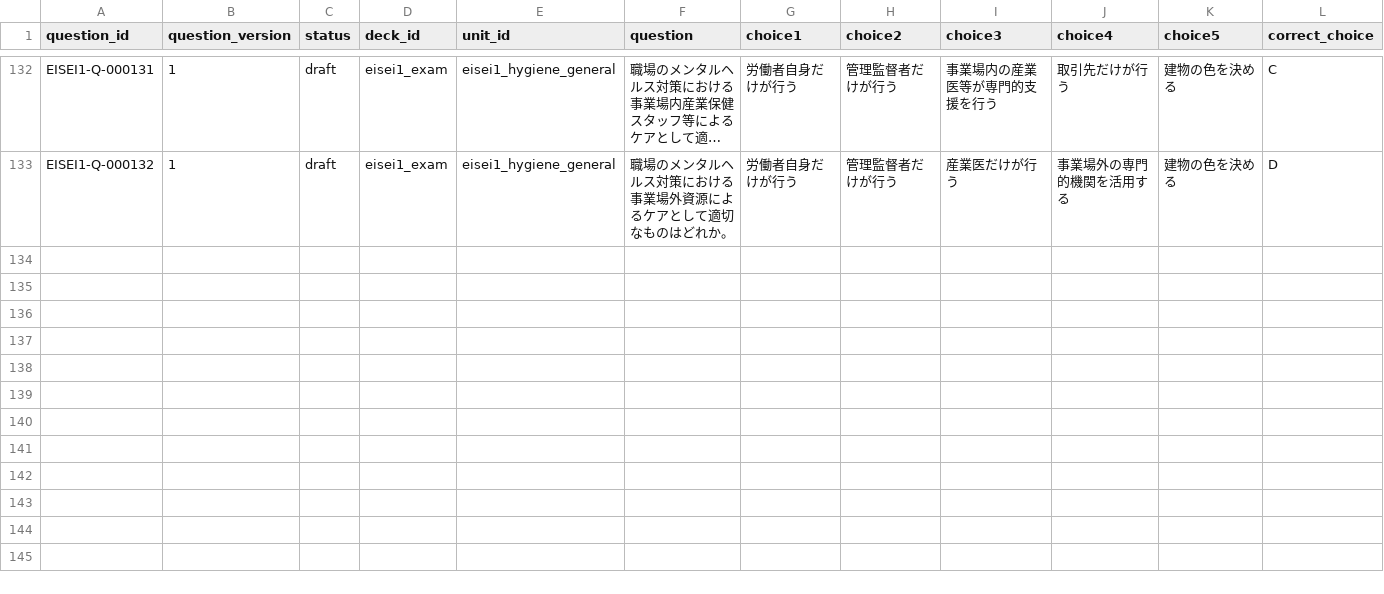
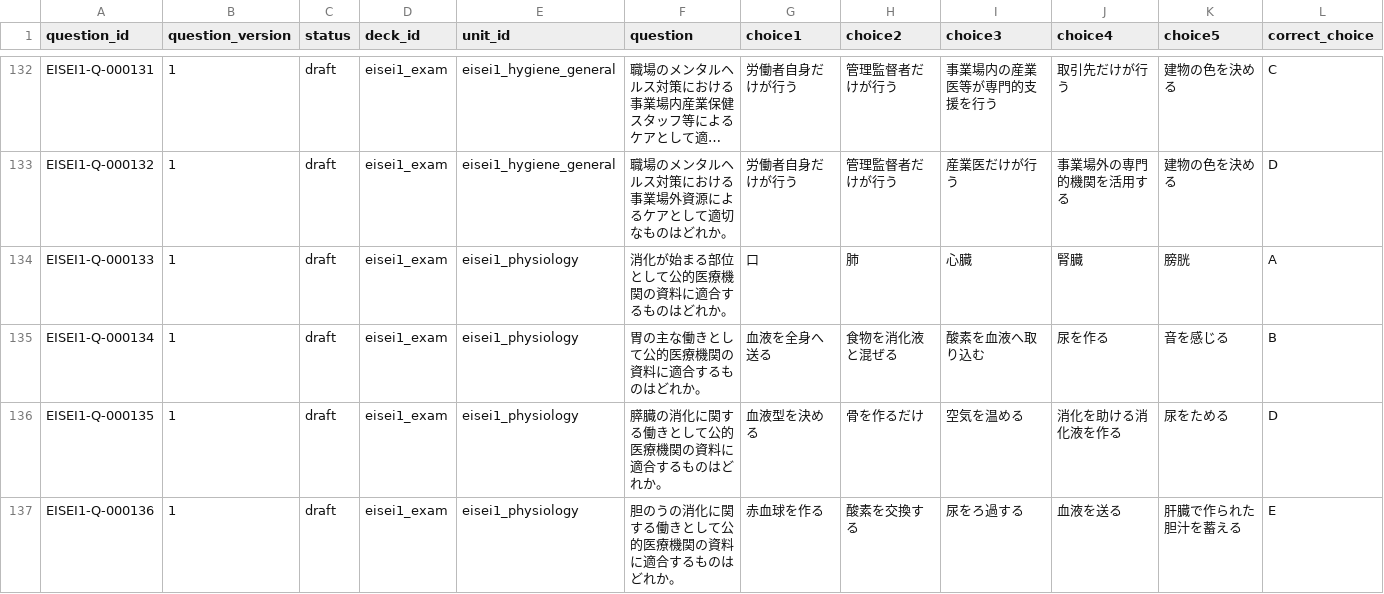
Before and after one commit to Komadeki/health-quiz-app, a CSV file: question_banks/eisei1/authoring/questions.csv, drawn as a sheet; only a part is shown, gaps mark what is left out; long unchanged cells end in …; rows hold the shown columns only; the diff names each change by its address in the sheet, - before the commit and + after, or states it on an @@ line.

Commit message:
Integrate Eisei1 B40 digestive system questions

```diff
--- a/question_banks/eisei1/authoring/questions.csv
+++ b/question_banks/eisei1/authoring/questions.csv
+row 134: EISEI1-Q-000133 | 1 | draft | eisei1_exam | eisei1_physiology | 消化が始まる部位として公的医療機関の資料に適合するものはどれか。 | 口 | 肺 | 心臓 | 腎臓 | 膀胱 | A
+row 135: EISEI1-Q-000134 | 1 | draft | eisei1_exam | eisei1_physiology | 胃の主な働きとして公的医療機関の資料に適合するものはどれか。 | 血液を全身へ送る | 食物を消化液と混ぜる | 酸素を血液へ取り込む | 尿を作る | 音を感じる | B
+row 136: EISEI1-Q-000135 | 1 | draft | eisei1_exam | eisei1_physiology | 膵臓の消化に関する働きとして公的医療機関の資料に適合するものはどれか。 | 血液型を決める | 骨を作るだけ | 空気を温める | 消化を助ける消化液を作る | 尿をためる | D
+row 137: EISEI1-Q-000136 | 1 | draft | eisei1_exam | eisei1_physiology | 胆のうの消化に関する働きとして公的医療機関の資料に適合するものはどれか。 | 赤血球を作る | 酸素を交換する | 尿をろ過する | 血液を送る | 肝臓で作られた胆汁を蓄える | E
```
Also changed, not shown: question_banks/eisei1/authoring/batches/batch_040/candidates.csv, question_banks/eisei1/authoring/question_id_registry.csv, 8 other files.
